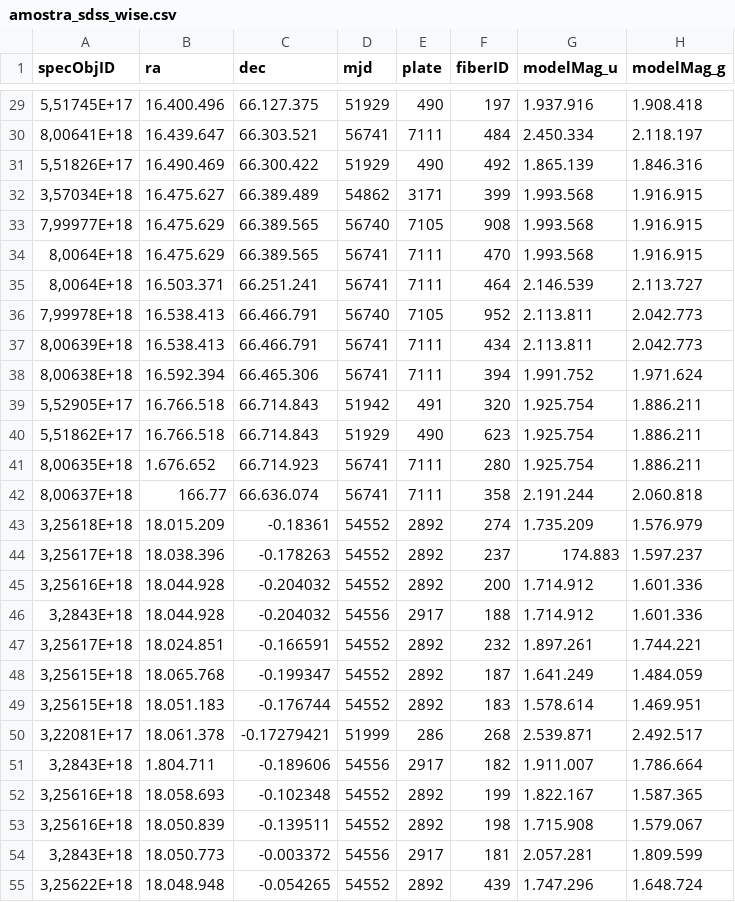
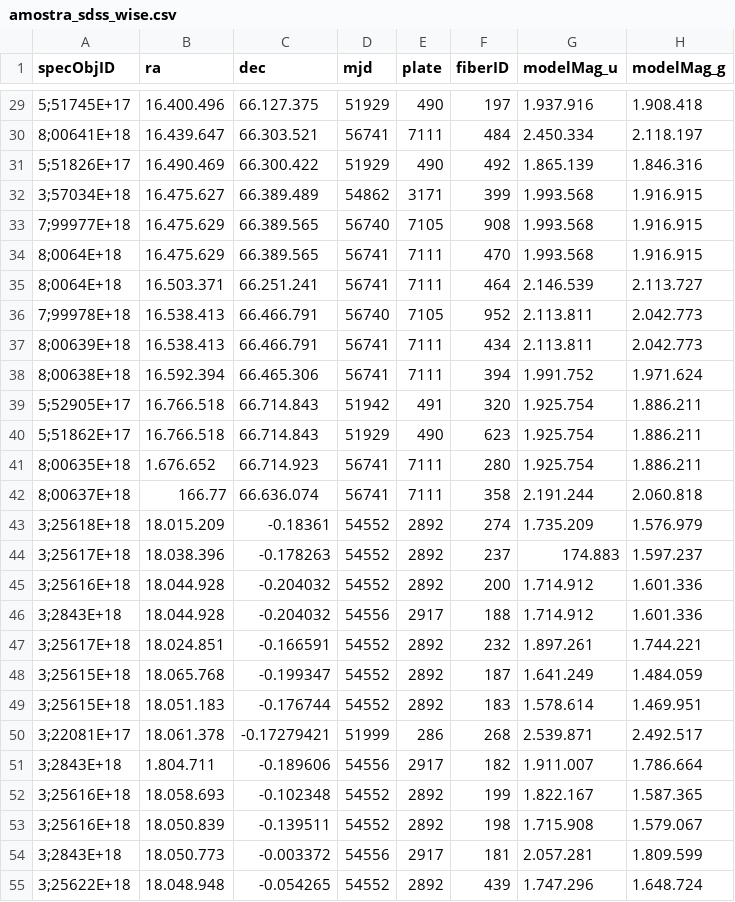
Before and after one commit to VanessaMartiins/AstroClassifier, a CSV file: frontend/dados/amostra_sdss_wise.csv, drawn as a sheet; only a part is shown, gaps mark what is left out; the diff covers the shown part only; the diff names each change by its address in the sheet, - before the commit and + after, or states it on an @@ line.

```diff
--- a/frontend/dados/amostra_sdss_wise.csv
+++ b/frontend/dados/amostra_sdss_wise.csv
-A29 (specObjID): 5,51745E+17
+A29 (specObjID): 5;51745E+17
-A30 (specObjID): 8,00641E+18
+A30 (specObjID): 8;00641E+18
-A31 (specObjID): 5,51826E+17
+A31 (specObjID): 5;51826E+17
-A32 (specObjID): 3,57034E+18
+A32 (specObjID): 3;57034E+18
-A33 (specObjID): 7,99977E+18
+A33 (specObjID): 7;99977E+18
-A34:A35 (specObjID): 8,0064E+18
+A34:A35 (specObjID): 8;0064E+18
-A36 (specObjID): 7,99978E+18
+A36 (specObjID): 7;99978E+18
-A37 (specObjID): 8,00639E+18
+A37 (specObjID): 8;00639E+18
-A38 (specObjID): 8,00638E+18
+A38 (specObjID): 8;00638E+18
-A39 (specObjID): 5,52905E+17
+A39 (specObjID): 5;52905E+17
-A40 (specObjID): 5,51862E+17
+A40 (specObjID): 5;51862E+17
-A41 (specObjID): 8,00635E+18
+A41 (specObjID): 8;00635E+18
-A42 (specObjID): 8,00637E+18
+A42 (specObjID): 8;00637E+18
-A43 (specObjID): 3,25618E+18
+A43 (specObjID): 3;25618E+18
-A44 (specObjID): 3,25617E+18
+A44 (specObjID): 3;25617E+18
-A45 (specObjID): 3,25616E+18
+A45 (specObjID): 3;25616E+18
-A46 (specObjID): 3,2843E+18
+A46 (specObjID): 3;2843E+18
-A47 (specObjID): 3,25617E+18
+A47 (specObjID): 3;25617E+18
-A48:A49 (specObjID): 3,25615E+18
+A48:A49 (specObjID): 3;25615E+18
-A50 (specObjID): 3,22081E+17
+A50 (specObjID): 3;22081E+17
-A51 (specObjID): 3,2843E+18
+A51 (specObjID): 3;2843E+18
-A52:A53 (specObjID): 3,25616E+18
+A52:A53 (specObjID): 3;25616E+18
-A54 (specObjID): 3,2843E+18
+A54 (specObjID): 3;2843E+18
-A55 (specObjID): 3,25622E+18
+A55 (specObjID): 3;25622E+18
```
Also changed, not shown: 34 edited cells elsewhere in this file.
